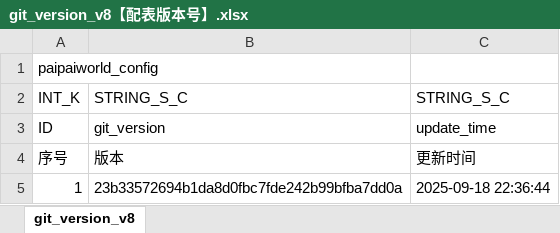
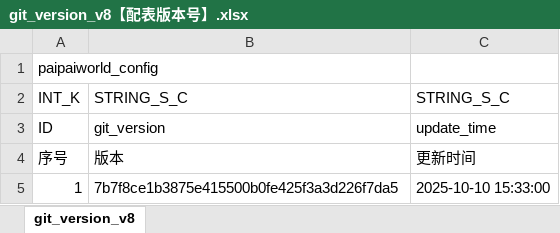
Before and after one commit to chensusu123/myfirsthub, an Excel workbook: servers/maze_main_server/conf.d/data/git_version_v8【配表版本号】.xlsx, sheet git_version_v8, drawn as a sheet; values as stored, in another font and other column widths than the file's, no borders; the diff names each change by its address in the sheet, - before the commit and + after, or states it on an @@ line.

```diff
--- a/servers/maze_main_server/conf.d/data/git_version_v8【配表版本号】.xlsx (sheet git_version_v8)
+++ b/servers/maze_main_server/conf.d/data/git_version_v8【配表版本号】.xlsx (sheet git_version_v8)
-B5: 23b33572694b1da8d0fbc7fde242b99bfba7dd0a
+B5: 7b7f8ce1b3875e415500b0fe425f3a3d226f7da5
-C5: 2025-09-18 22:36:44
+C5: 2025-10-10 15:33:00
```
Also changed, not shown: 2 other files.
